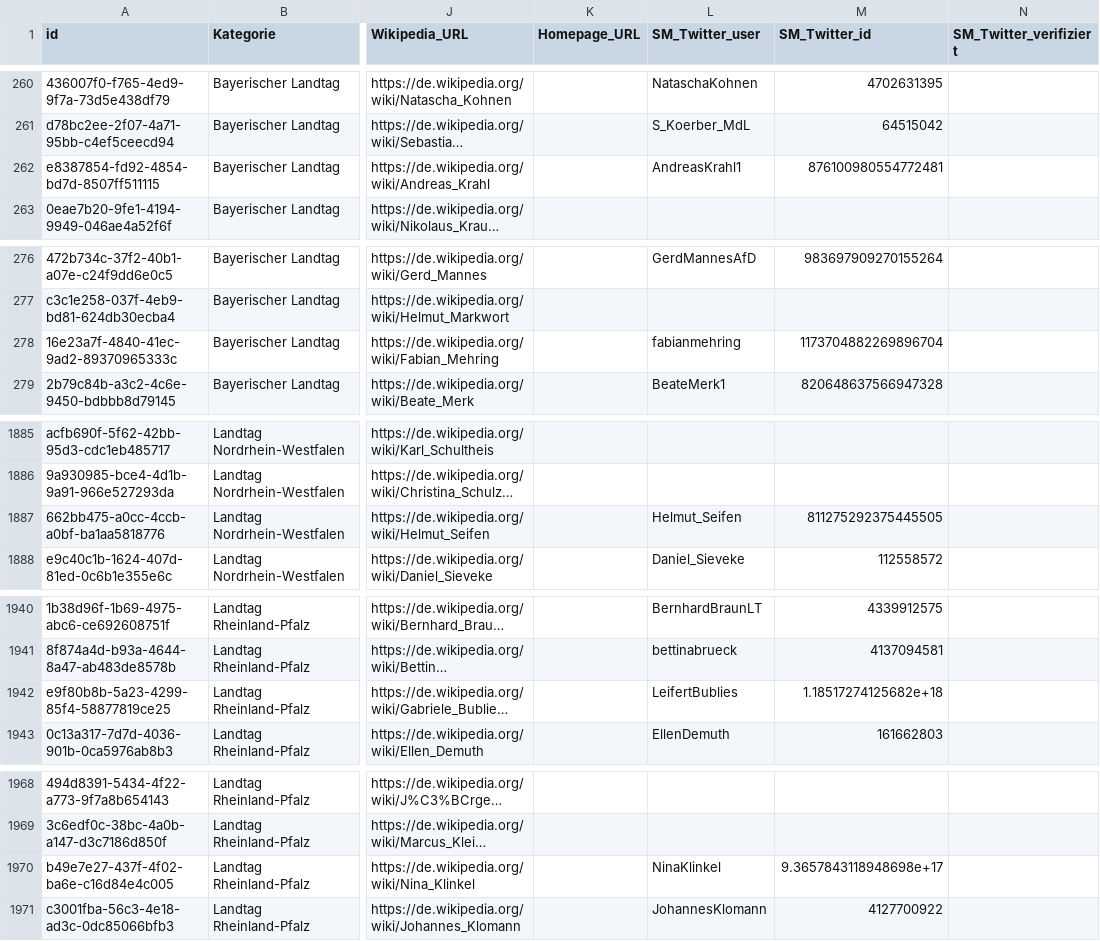
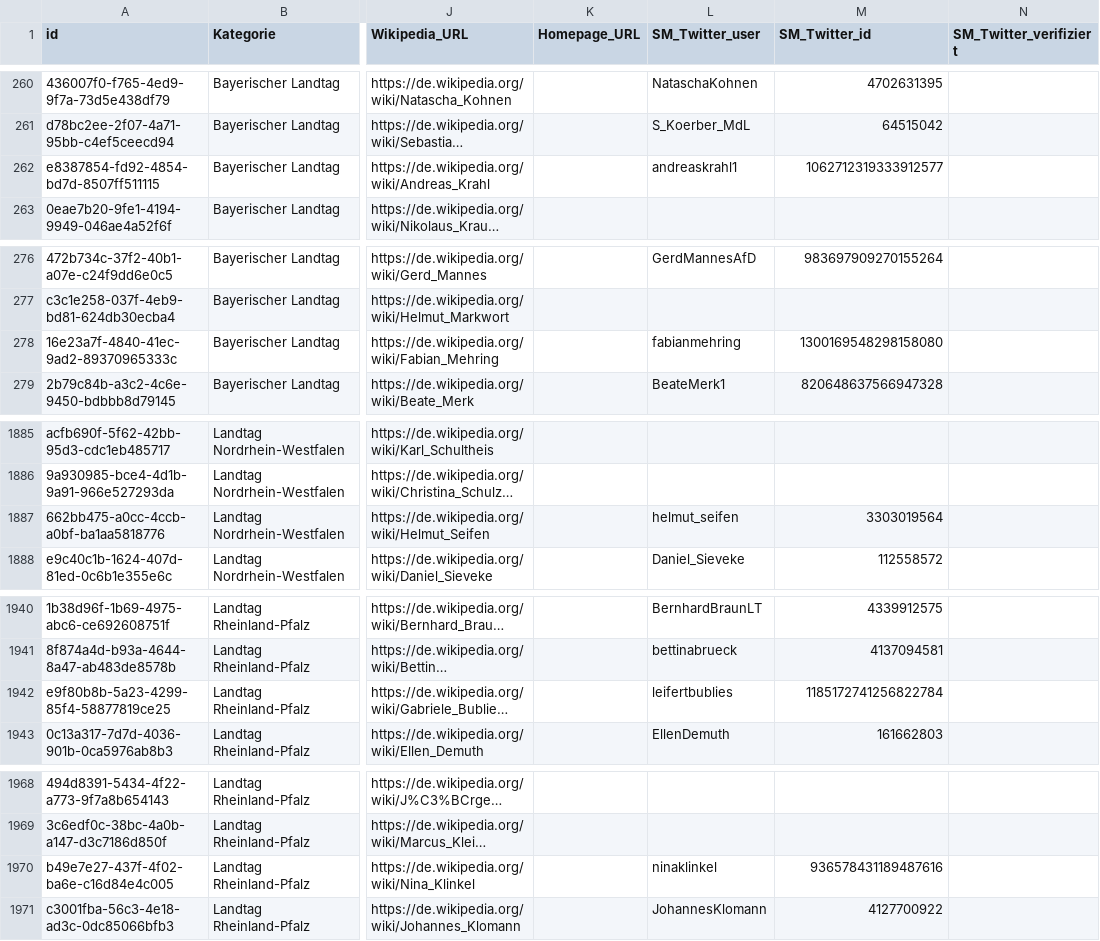
Before and after one commit to pekasen/DBoeS-Automatization, a CSV file: db/reviewed/Parlamentarier.csv, drawn as a sheet; only a part is shown, gaps mark what is left out; long unchanged cells end in …; the diff covers the shown part only; the diff names each change by its address in the sheet, - before the commit and + after, or states it on an @@ line.

Commit message:
changed twitter ids and/or usernames

```diff
--- a/db/reviewed/Parlamentarier.csv
+++ b/db/reviewed/Parlamentarier.csv
-L262 (SM_Twitter_user): AndreasKrahl1
+L262 (SM_Twitter_user): andreaskrahl1
-M262 (SM_Twitter_id): 876100980554772481
+M262 (SM_Twitter_id): 1062712319333912577
-M278 (SM_Twitter_id): 1173704882269896704
+M278 (SM_Twitter_id): 1300169548298158080
-L1887 (SM_Twitter_user): Helmut_Seifen
+L1887 (SM_Twitter_user): helmut_seifen
-M1887 (SM_Twitter_id): 811275292375445505
+M1887 (SM_Twitter_id): 3303019564
-L1942 (SM_Twitter_user): LeifertBublies
+L1942 (SM_Twitter_user): leifertbublies
-M1942 (SM_Twitter_id): 1.18517274125682e+18
+M1942 (SM_Twitter_id): 1185172741256822784
-L1970 (SM_Twitter_user): NinaKlinkel
+L1970 (SM_Twitter_user): ninaklinkel
-M1970 (SM_Twitter_id): 9.3657843118948698e+17
+M1970 (SM_Twitter_id): 936578431189487616
```
Also changed, not shown: 7 edited cells elsewhere in this file, 2 other files.
